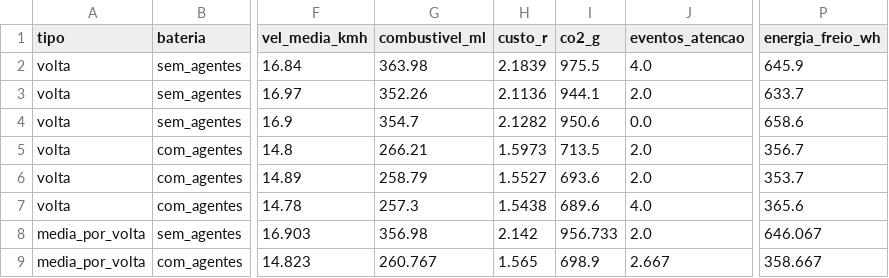
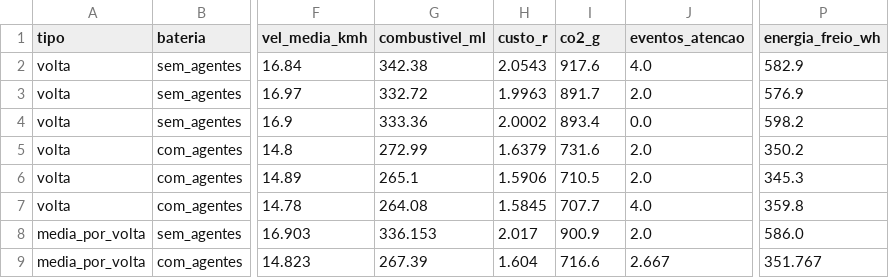
Before and after one commit to TiagoHiray/TCC_MOVER_AGENTES_IA, a CSV file: data/benchmark/20261015_004001/resultados.csv, drawn as a sheet; only a part is shown, gaps mark what is left out; the diff covers the shown part only; the diff names each change by its address in the sheet, - before the commit and + after, or states it on an @@ line.

```diff
--- a/data/benchmark/20261015_004001/resultados.csv
+++ b/data/benchmark/20261015_004001/resultados.csv
-G2 (combustivel_ml): 363.98
+G2 (combustivel_ml): 342.38
-H2 (custo_r): 2.1839
+H2 (custo_r): 2.0543
-I2 (co2_g): 975.5
+I2 (co2_g): 917.6
-P2 (energia_freio_wh): 645.9
+P2 (energia_freio_wh): 582.9
-G3 (combustivel_ml): 352.26
+G3 (combustivel_ml): 332.72
-H3 (custo_r): 2.1136
+H3 (custo_r): 1.9963
-I3 (co2_g): 944.1
+I3 (co2_g): 891.7
-P3 (energia_freio_wh): 633.7
+P3 (energia_freio_wh): 576.9
-G4 (combustivel_ml): 354.7
+G4 (combustivel_ml): 333.36
-H4 (custo_r): 2.1282
+H4 (custo_r): 2.0002
-I4 (co2_g): 950.6
+I4 (co2_g): 893.4
-P4 (energia_freio_wh): 658.6
+P4 (energia_freio_wh): 598.2
-G5 (combustivel_ml): 266.21
+G5 (combustivel_ml): 272.99
-H5 (custo_r): 1.5973
+H5 (custo_r): 1.6379
-I5 (co2_g): 713.5
+I5 (co2_g): 731.6
-P5 (energia_freio_wh): 356.7
+P5 (energia_freio_wh): 350.2
-G6 (combustivel_ml): 258.79
+G6 (combustivel_ml): 265.1
-H6 (custo_r): 1.5527
+H6 (custo_r): 1.5906
-I6 (co2_g): 693.6
+I6 (co2_g): 710.5
-P6 (energia_freio_wh): 353.7
+P6 (energia_freio_wh): 345.3
-G7 (combustivel_ml): 257.3
+G7 (combustivel_ml): 264.08
-H7 (custo_r): 1.5438
+H7 (custo_r): 1.5845
-I7 (co2_g): 689.6
+I7 (co2_g): 707.7
-P7 (energia_freio_wh): 365.6
+P7 (energia_freio_wh): 359.8
-G8 (combustivel_ml): 356.98
+G8 (combustivel_ml): 336.153
-H8 (custo_r): 2.142
+H8 (custo_r): 2.017
-I8 (co2_g): 956.733
+I8 (co2_g): 900.9
-P8 (energia_freio_wh): 646.067
+P8 (energia_freio_wh): 586.0
-G9 (combustivel_ml): 260.767
+G9 (combustivel_ml): 267.39
-H9 (custo_r): 1.565
+H9 (custo_r): 1.604
-I9 (co2_g): 698.9
+I9 (co2_g): 716.6
-P9 (energia_freio_wh): 358.667
+P9 (energia_freio_wh): 351.767
```
Also changed, not shown: 16 edited cells elsewhere in this file, 10 other files.
